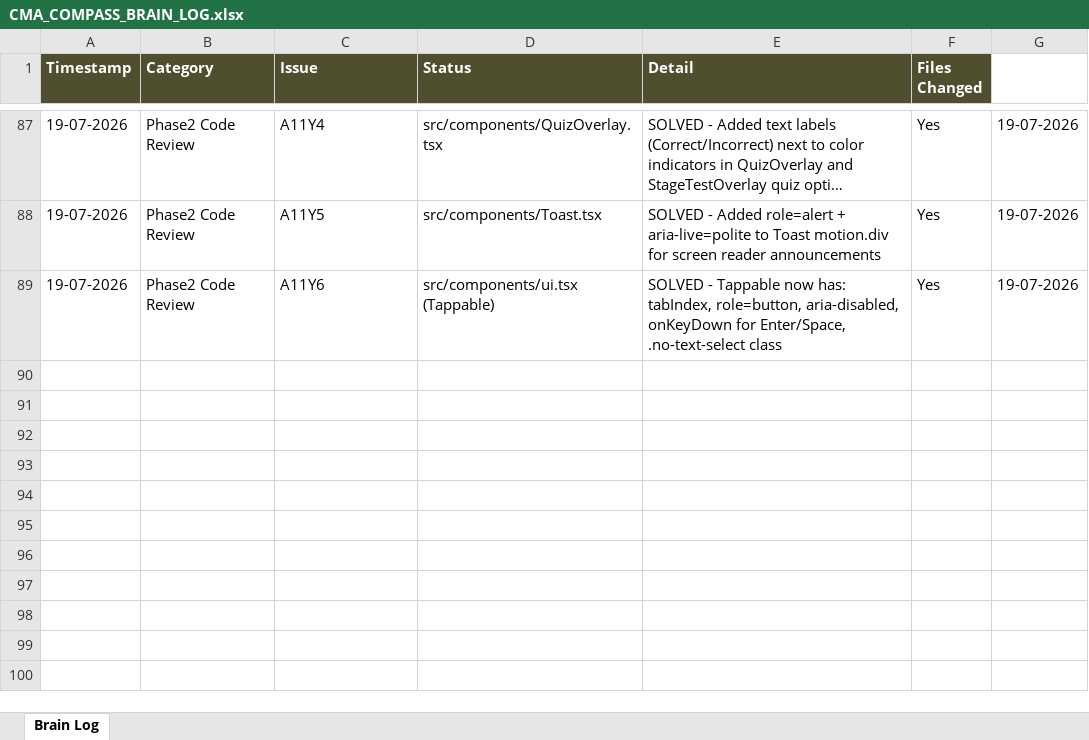
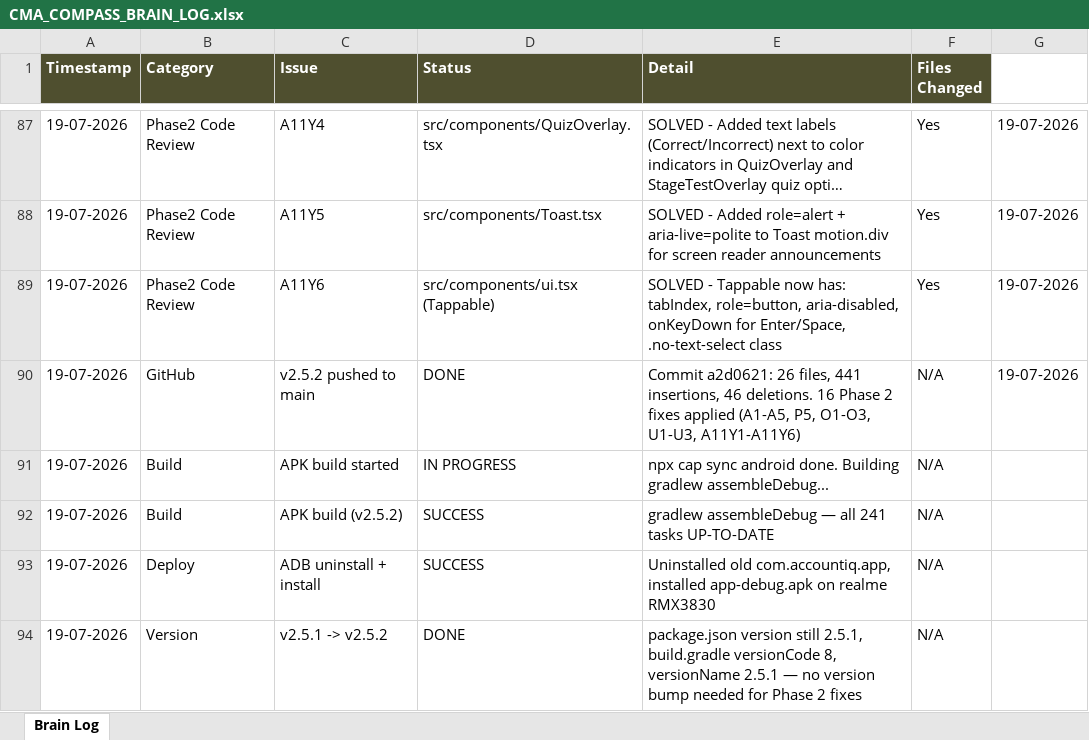
Before and after one commit to jiteshoffice1234-star/cma-compass, an Excel workbook: CMA_COMPASS_BRAIN_LOG.xlsx, sheet Brain Log, drawn as a sheet; only a part is shown, gaps mark what is left out; long unchanged cells end in …; values as stored, in another font and other column widths than the file's, no borders; the diff names each change by its address in the sheet, - before the commit and + after, or states it on an @@ line.

```diff
--- a/CMA_COMPASS_BRAIN_LOG.xlsx (sheet Brain Log)
+++ b/CMA_COMPASS_BRAIN_LOG.xlsx (sheet Brain Log)
+row 90: 19-07-2026 | GitHub | v2.5.2 pushed to main | DONE | Commit a2d0621: 26 files, 441 insertions, 46 deletions. 16 Phase 2 fixes applied (A1-A5, P5, O1-O3, U1-U3, A11Y1-A11Y6) | N/A | 19-07-2026
+row 91: 19-07-2026 | Build | APK build started | IN PROGRESS | npx cap sync android done. Building gradlew assembleDebug... | N/A
+row 92: 19-07-2026 | Build | APK build (v2.5.2) | SUCCESS | gradlew assembleDebug — all 241 tasks UP-TO-DATE | N/A
+row 93: 19-07-2026 | Deploy | ADB uninstall + install | SUCCESS | Uninstalled old com.accountiq.app, installed app-debug.apk on realme RMX3830 | N/A
+row 94: 19-07-2026 | Version | v2.5.1 -> v2.5.2 | DONE | package.json version still 2.5.1, build.gradle versionCode 8, versionName 2.5.1 — no version bump needed for Phase 2 fixes | N/A
```
Also changed, not shown: 4 other files.
